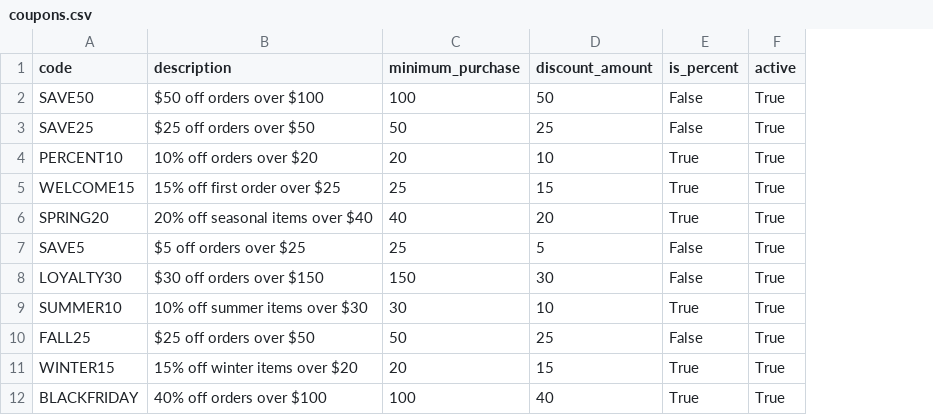
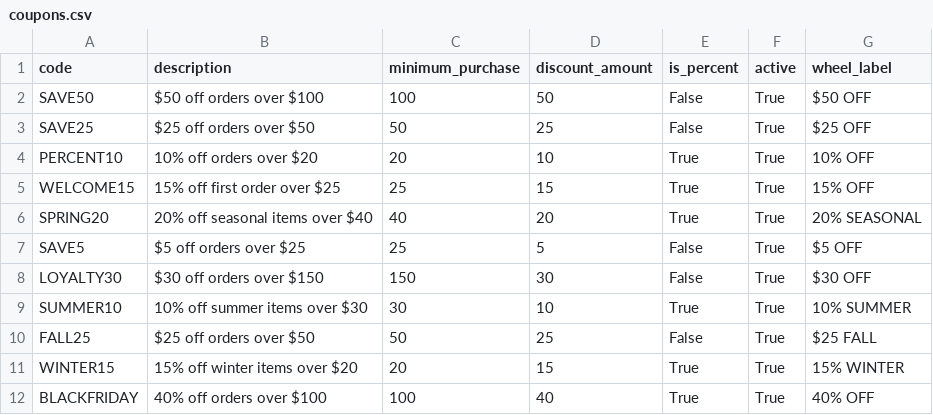
Before and after one commit to mwcyu/ACIT2911Group18, a CSV file: coupons.csv, drawn as a sheet; the diff names each change by its address in the sheet, - before the commit and + after, or states it on an @@ line.

```diff
--- a/coupons.csv
+++ b/coupons.csv
+column G (wheel_label), rows 2-12: $50 OFF | $25 OFF | 10% OFF | 15% OFF | 20% SEASONAL | $5 OFF | $30 OFF | 10% SUMMER | $25 FALL | 15% WINTER | 40% OFF
```
Also changed, not shown: 2 other files.
